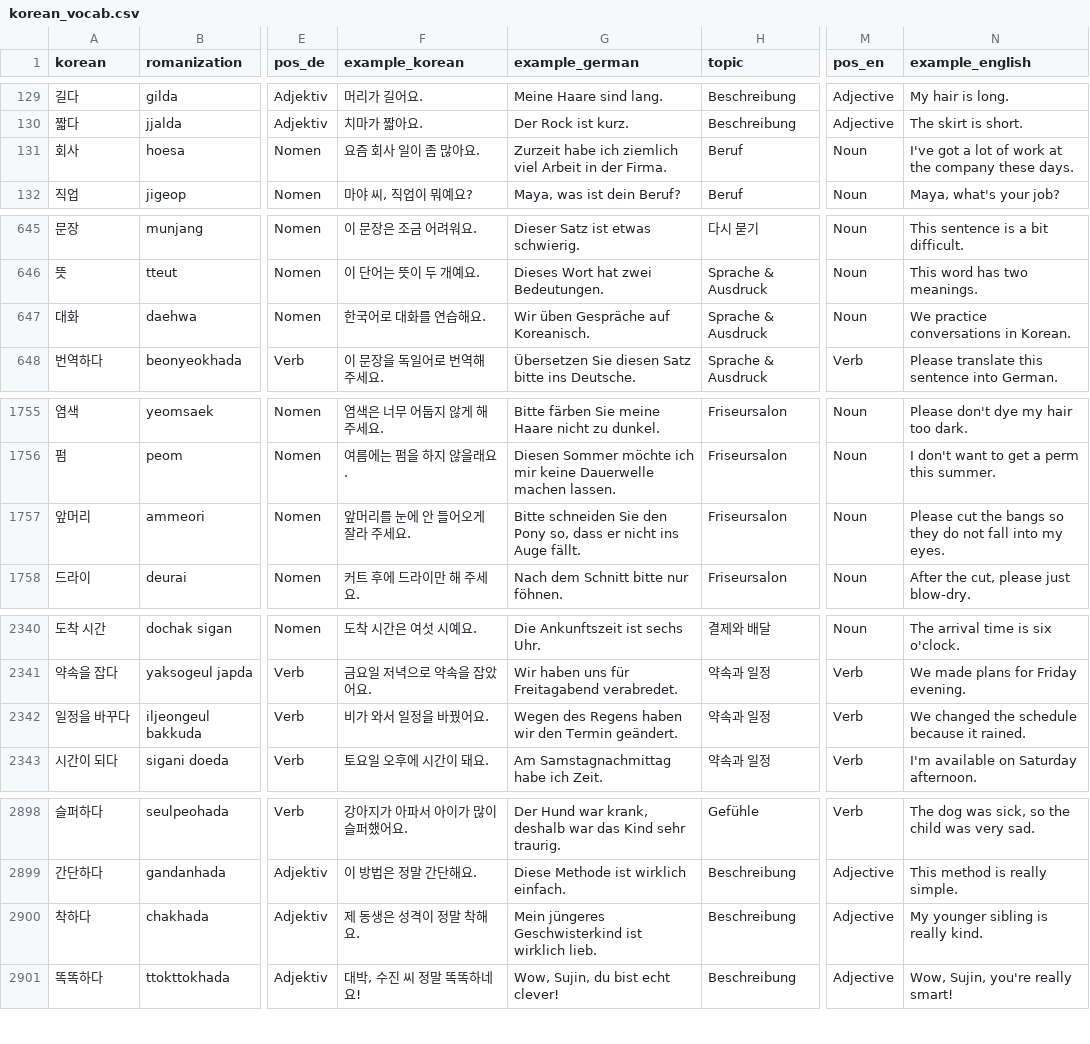
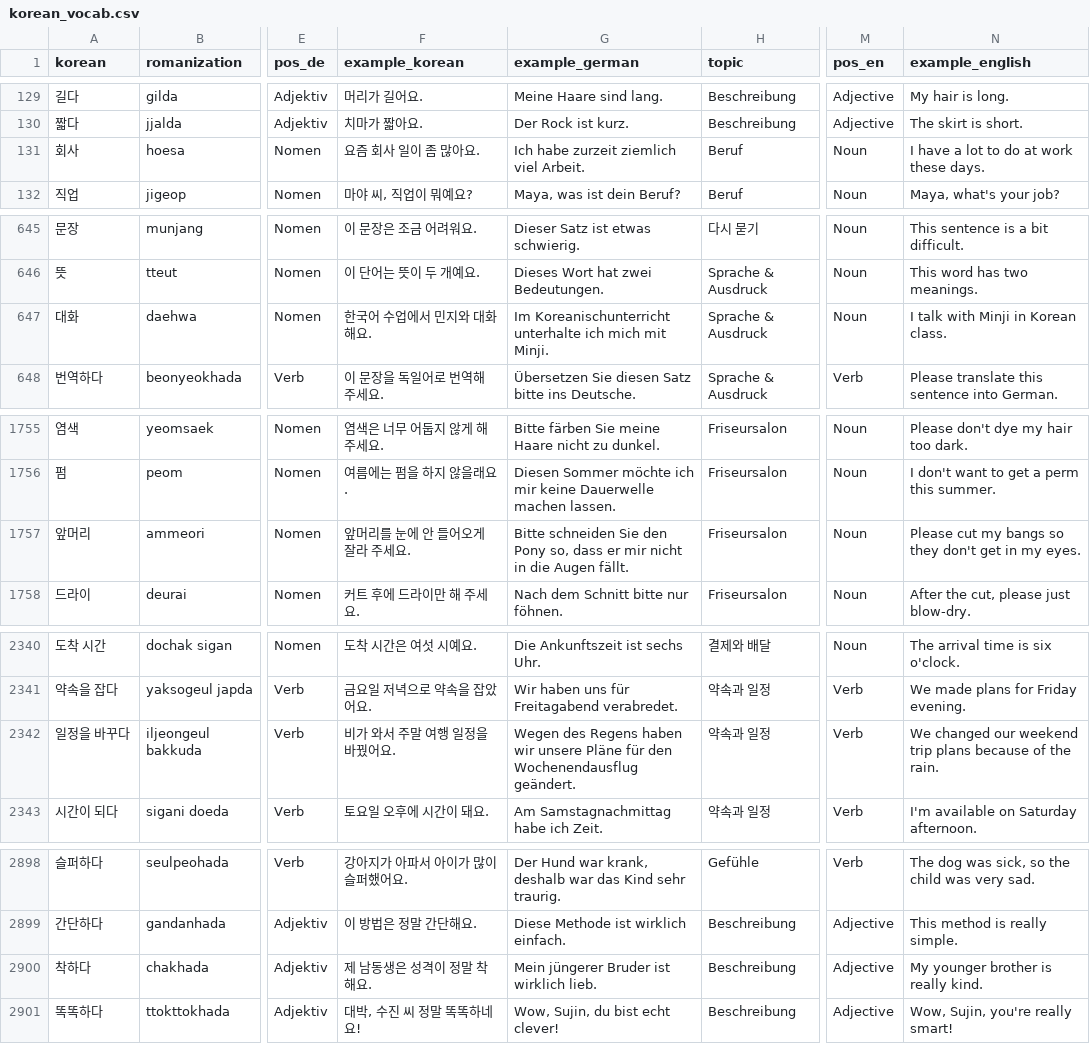
Before and after one commit to Sujin-Arin-DataWorld/ko_lernen_app, a CSV file: assets/data/korean_vocab.csv, drawn as a sheet; only a part is shown, gaps mark what is left out; the diff covers the shown part only; the diff names each change by its address in the sheet, - before the commit and + after, or states it on an @@ line.

Commit message:
Refine A1-A2 vocabulary examples and linked exercises

```diff
--- a/assets/data/korean_vocab.csv
+++ b/assets/data/korean_vocab.csv
-G131 (example_german): Zurzeit habe ich ziemlich viel Arbeit in der Firma.
+G131 (example_german): Ich habe zurzeit ziemlich viel Arbeit.
-N131 (example_english): I've got a lot of work at the company these days.
+N131 (example_english): I have a lot to do at work these days.
-F647 (example_korean): 한국어로 대화를 연습해요.
+F647 (example_korean): 한국어 수업에서 민지와 대화해요.
-G647 (example_german): Wir üben Gespräche auf Koreanisch.
+G647 (example_german): Im Koreanischunterricht unterhalte ich mich mit Minji.
-N647 (example_english): We practice conversations in Korean.
+N647 (example_english): I talk with Minji in Korean class.
-G1757 (example_german): …dass er nicht ins Auge fällt.
+G1757 (example_german): …dass er mir nicht in die Augen fällt.
-N1757 (example_english): Please cut the bangs so they do not fall into my eyes.
+N1757 (example_english): Please cut my bangs so they don't get in my eyes.
-F2342 (example_korean): 비가 와서 일정을 바꿨어요.
+F2342 (example_korean): 비가 와서 주말 여행 일정을 바꿨어요.
-G2342 (example_german): …haben wir den Termin geändert.
+G2342 (example_german): …haben wir unsere Pläne für den Wochenendausflug geändert.
-N2342 (example_english): We changed the schedule because it rained.
+N2342 (example_english): We changed our weekend trip plans because of the rain.
-F2900 (example_korean): 제 동생은 성격이 정말 착해요.
+F2900 (example_korean): 제 남동생은 성격이 정말 착해요.
-G2900 (example_german): Mein jüngeres Geschwisterkind ist wirklich lieb.
+G2900 (example_german): Mein jüngerer Bruder ist wirklich lieb.
-N2900 (example_english): My younger sibling is really kind.
+N2900 (example_english): My younger brother is really kind.
```
Also changed, not shown: 47 edited cells elsewhere in this file, 6 other files.
